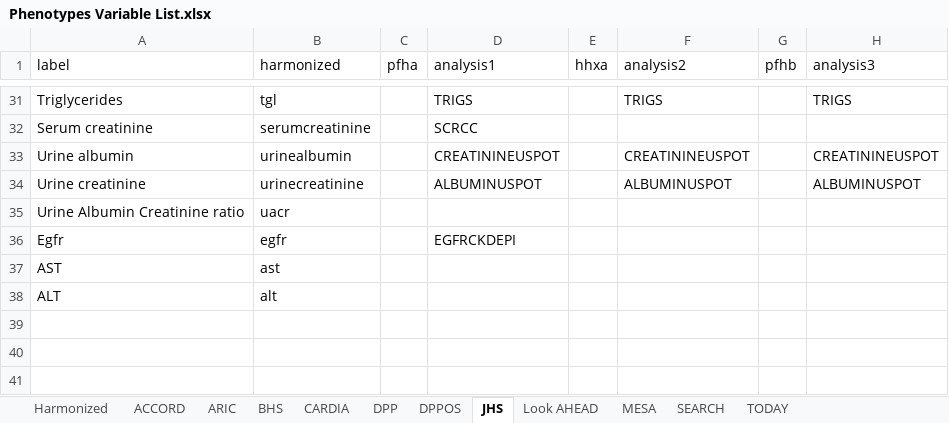
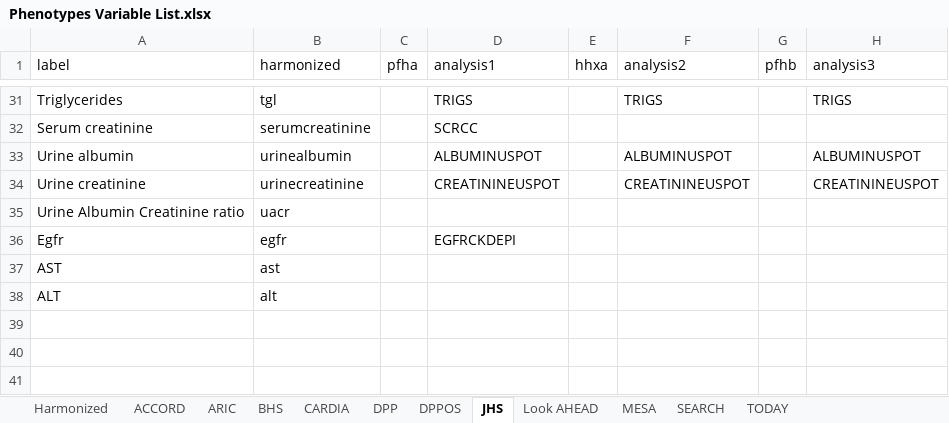
Before and after one commit to jialiguo511/diabetes_endotypes_cohorts_JG, an Excel workbook: data/Phenotypes Variable List.xlsx, sheet JHS, drawn as a sheet; only a part is shown, gaps mark what is left out; values as stored, in another font and other column widths than the file's, no borders; the diff names each change by its address in the sheet, - before the commit and + after, or states it on an @@ line.

Commit message:
analysis updates-RF and NMF

```diff
--- a/data/Phenotypes Variable List.xlsx (sheet JHS)
+++ b/data/Phenotypes Variable List.xlsx (sheet JHS)
-D33 (analysis1): CREATININEUSPOT
+D33 (analysis1): ALBUMINUSPOT
-F33 (analysis2): CREATININEUSPOT
+F33 (analysis2): ALBUMINUSPOT
-H33 (analysis3): CREATININEUSPOT
+H33 (analysis3): ALBUMINUSPOT
-D34 (analysis1): ALBUMINUSPOT
+D34 (analysis1): CREATININEUSPOT
-F34 (analysis2): ALBUMINUSPOT
+F34 (analysis2): CREATININEUSPOT
-H34 (analysis3): ALBUMINUSPOT
+H34 (analysis3): CREATININEUSPOT
```
Also changed, not shown: sheet DPP, formulas that keep their value, 15 other files.
